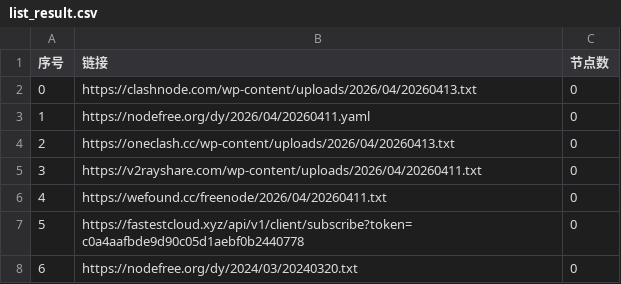
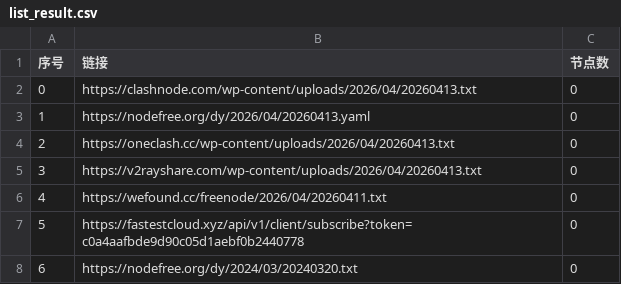
Before and after one commit to lyxgmxit/AutoMergePublicNodes, a CSV file: list_result.csv, drawn as a sheet; only a part is shown.

```diff
--- a/list_result.csv
+++ b/list_result.csv
@@ -2,5 +2,5 @@
 0,https://clashnode.com/wp-content/uploads/2026/04/20260413.txt,0
-1,https://nodefree.org/dy/2026/04/20260411.yaml,0
+1,https://nodefree.org/dy/2026/04/20260413.yaml,0
 2,https://oneclash.cc/wp-content/uploads/2026/04/20260413.txt,0
-3,https://v2rayshare.com/wp-content/uploads/2026/04/20260411.txt,0
+3,https://v2rayshare.com/wp-content/uploads/2026/04/20260413.txt,0
 4,https://wefound.cc/freenode/2026/04/20260411.txt,0
```
Also changed, not shown: 2 other files.
